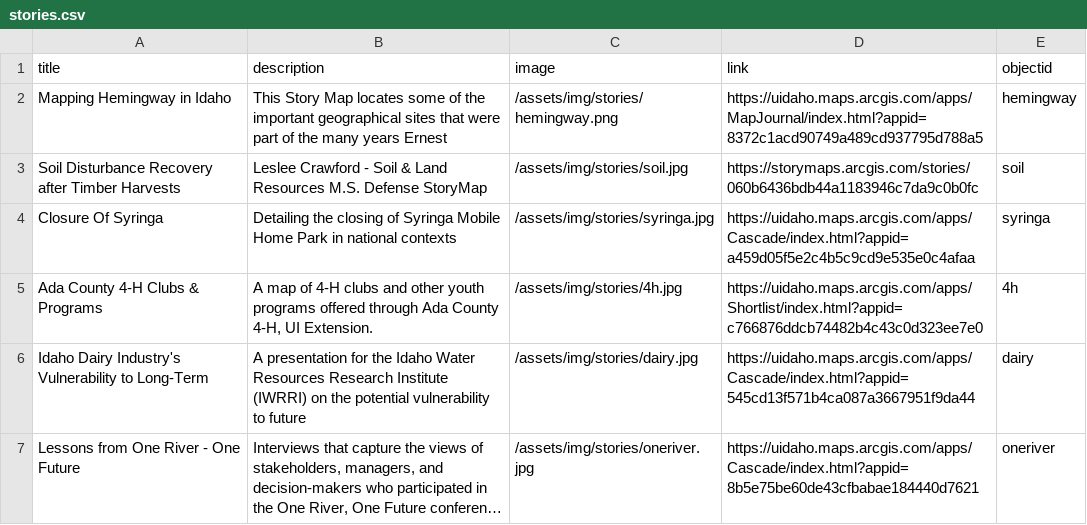
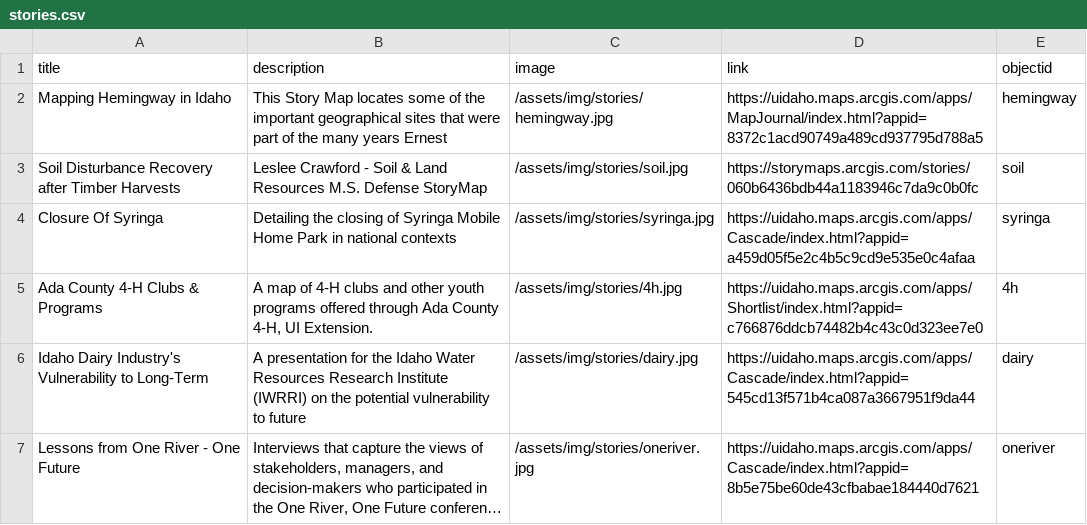
Before and after one commit to uidaholib/inside_source, a CSV file: _data/stories.csv, drawn as a sheet; long unchanged cells end in ….

Commit message:
optimize storymap images

```diff
--- a/_data/stories.csv
+++ b/_data/stories.csv
@@ -1,3 +1,3 @@
 title,description,image,link,objectid
-Mapping Hemingway in Idaho,"This Story Map locates some of the important geographical sites that were part of the many years Ernest",/assets/img/stories/hemingway.png,https://uidaho.maps.arcgis.com/apps/MapJournal/index.html?appid=8372c1acd90749a489cd937795d788a5,hemingway
+Mapping Hemingway in Idaho,"This Story Map locates some of the important geographical sites that were part of the many years Ernest",/assets/img/stories/hemingway.jpg,https://uidaho.maps.arcgis.com/apps/MapJournal/index.html?appid=8372c1acd90749a489cd937795d788a5,hemingway
 Soil Disturbance Recovery after Timber Harvests,"Leslee Crawford - Soil & Land Resources M.S. Defense StoryMap",/assets/img/stories/soil.jpg,https://storymaps.arcgis.com/stories/060b6436bdb44a1183946c7da9c0b0fc,soil
```
Also changed, not shown: 7 other files.
